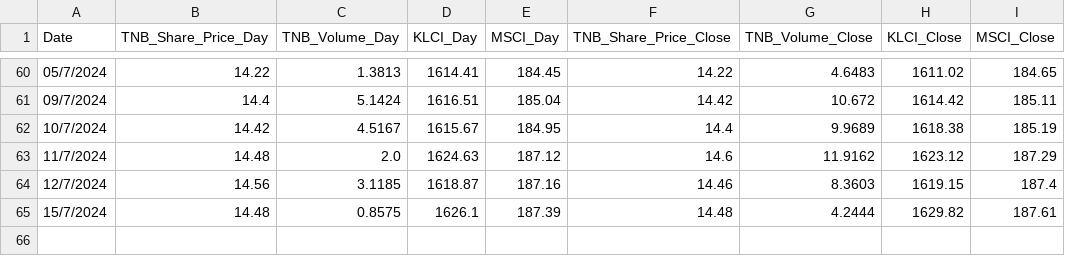
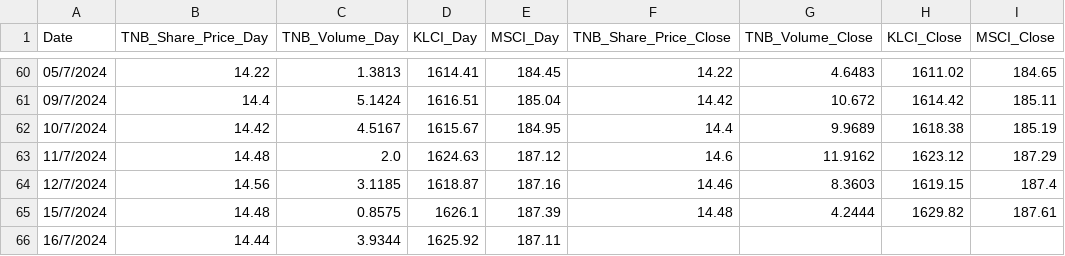
Before and after one commit to mirainsight/TNB_Share_Price, a CSV file: TNB_Share_Price_2024_Streamlit.csv, drawn as a sheet; only a part is shown, gaps mark what is left out; the diff names each change by its address in the sheet, - before the commit and + after, or states it on an @@ line.

Commit message:
Update CSV file as of 16/7/2024

```diff
--- a/TNB_Share_Price_2024_Streamlit.csv
+++ b/TNB_Share_Price_2024_Streamlit.csv
+row 66: 16/7/2024 | 14.44 | 3.9344 | 1625.92 | 187.11
```
